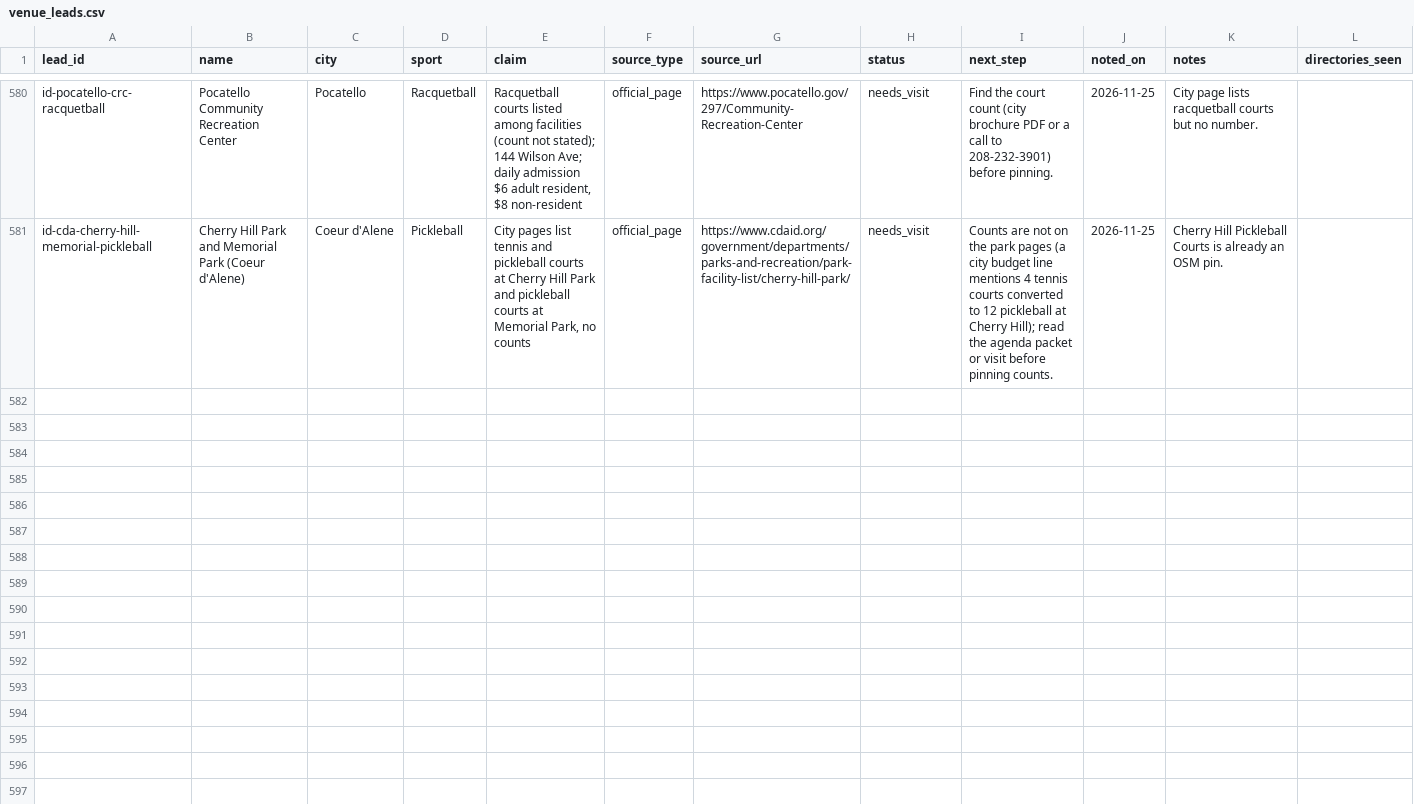
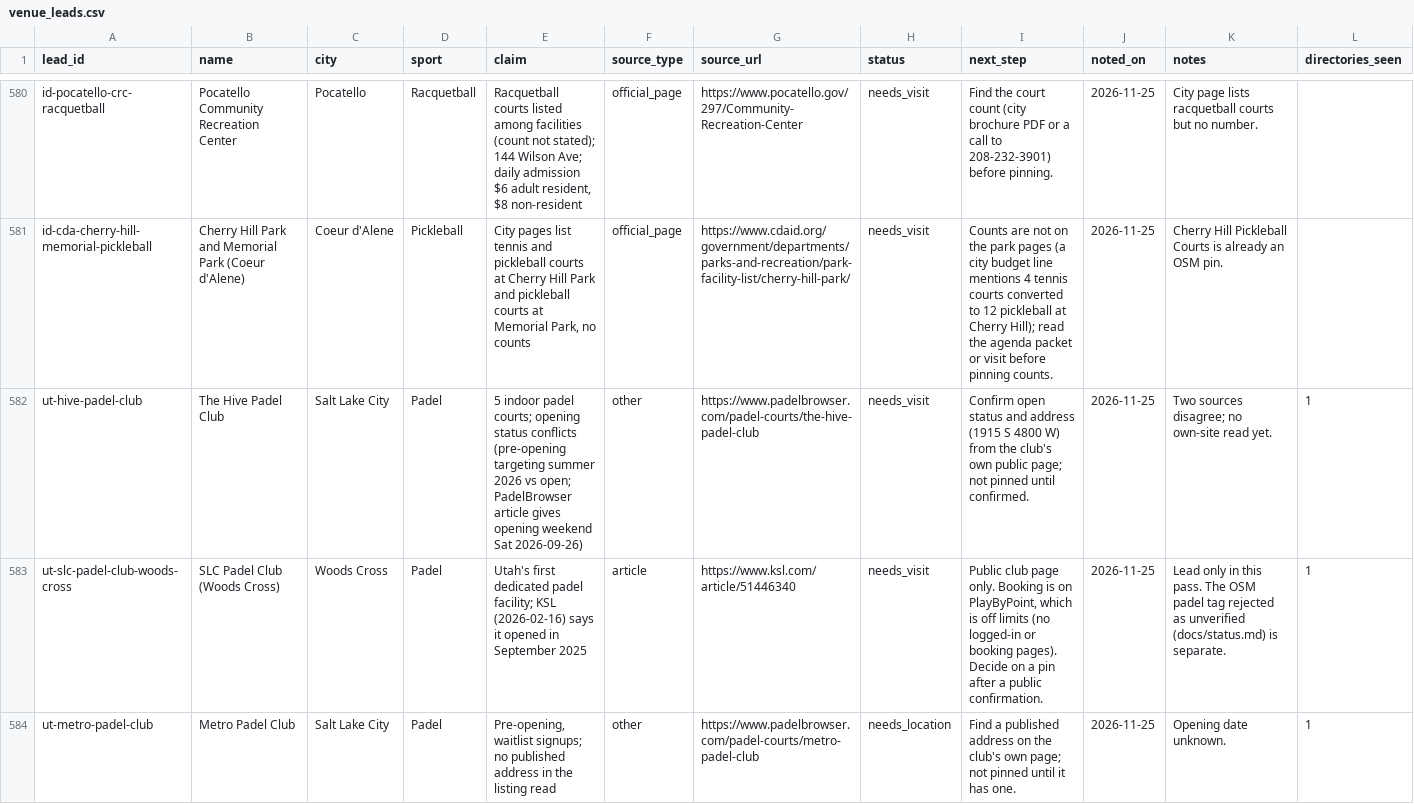
Before and after one commit to abov/courtconnect-ca, a CSV file: transform/seeds/venue_leads.csv, drawn as a sheet; only a part is shown, gaps mark what is left out; the diff covers the shown part only; the diff names each change by its address in the sheet, - before the commit and + after, or states it on an @@ line.

```diff
--- a/transform/seeds/venue_leads.csv
+++ b/transform/seeds/venue_leads.csv
+row 582: ut-hive-padel-club | The Hive Padel Club | Salt Lake City | Padel | 5 indoor padel courts; opening status conflicts (pre-opening targeting summer 2026 vs open; PadelBrowser article gives opening weekend Sat 2026-09-26) | other | https://www.padelbrowser.com/padel-courts/the-hive-padel-club | needs_visit | Confirm open status and address (1915 S 4800 W) from the club's own public page; not pinned until confirmed. | 2026-11-25 | Two sources disagree; no own-site read yet. | 1
+row 583: ut-slc-padel-club-woods-cross | SLC Padel Club (Woods Cross) | Woods Cross | Padel | Utah's first dedicated padel facility; KSL (2026-02-16) says it opened in September 2025 | article | https://www.ksl.com/article/51446340 | needs_visit | Public club page only. Booking is on PlayByPoint, which is off limits (no logged-in or booking pages). Decide on a pin after a public confirmation. | 2026-11-25 | Lead only in this pass. The OSM padel tag rejected as unverified (docs/status.md) is separate. | 1
+row 584: ut-metro-padel-club | Metro Padel Club | Salt Lake City | Padel | Pre-opening, waitlist signups; no published address in the listing read | other | https://www.padelbrowser.com/padel-courts/metro-padel-club | needs_location | Find a published address on the club's own page; not pinned until it has one. | 2026-11-25 | Opening date unknown. | 1
```
Also changed, not shown: 3 added rows elsewhere in this file, ci/parity_logged_empty.csv, transform/seeds/venue_actions.csv, 5 other files.
